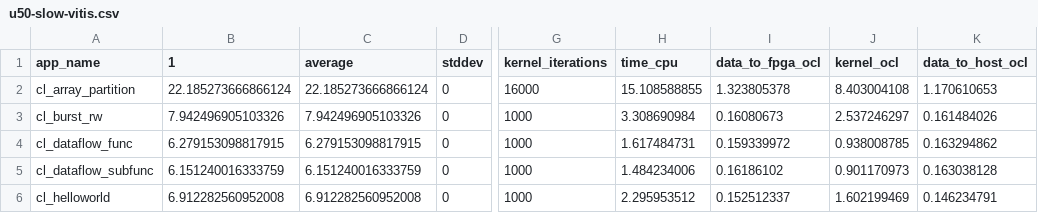
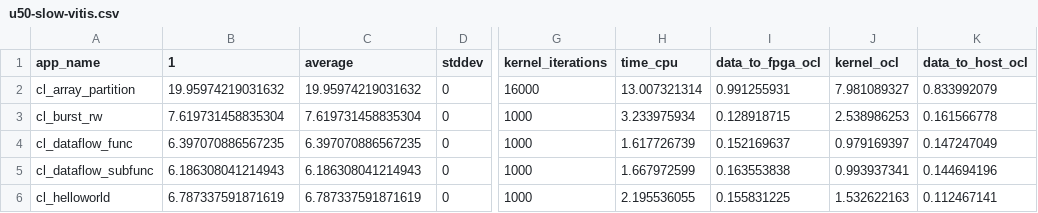
Before and after one commit to TUM-DSE/proteus-eval, a CSV file: data/u50-slow-vitis.csv, drawn as a sheet; only a part is shown, gaps mark what is left out; the diff covers the shown part only; the diff names each change by its address in the sheet, - before the commit and + after, or states it on an @@ line.

Commit message:
Update data

```diff
--- a/data/u50-slow-vitis.csv
+++ b/data/u50-slow-vitis.csv
-B2 (1): 22.185273666866124
+B2 (1): 19.95974219031632
-C2 (average): 22.185273666866124
+C2 (average): 19.95974219031632
-H2 (time_cpu): 15.108588855
+H2 (time_cpu): 13.007321314
-I2 (data_to_fpga_ocl): 1.323805378
+I2 (data_to_fpga_ocl): 0.991255931
-J2 (kernel_ocl): 8.403004108
+J2 (kernel_ocl): 7.981089327
-K2 (data_to_host_ocl): 1.170610653
+K2 (data_to_host_ocl): 0.833992079
-B3 (1): 7.942496905103326
+B3 (1): 7.619731458835304
-C3 (average): 7.942496905103326
+C3 (average): 7.619731458835304
-H3 (time_cpu): 3.308690984
+H3 (time_cpu): 3.233975934
-I3 (data_to_fpga_ocl): 0.16080673
+I3 (data_to_fpga_ocl): 0.128918715
-J3 (kernel_ocl): 2.537246297
+J3 (kernel_ocl): 2.538986253
-K3 (data_to_host_ocl): 0.161484026
+K3 (data_to_host_ocl): 0.161566778
-B4 (1): 6.279153098817915
+B4 (1): 6.397070886567235
-C4 (average): 6.279153098817915
+C4 (average): 6.397070886567235
-H4 (time_cpu): 1.617484731
+H4 (time_cpu): 1.617726739
-I4 (data_to_fpga_ocl): 0.159339972
+I4 (data_to_fpga_ocl): 0.152169637
-J4 (kernel_ocl): 0.938008785
+J4 (kernel_ocl): 0.979169397
-K4 (data_to_host_ocl): 0.163294862
+K4 (data_to_host_ocl): 0.147247049
-B5 (1): 6.151240016333759
+B5 (1): 6.186308041214943
-C5 (average): 6.151240016333759
+C5 (average): 6.186308041214943
-H5 (time_cpu): 1.484234006
+H5 (time_cpu): 1.667972599
-I5 (data_to_fpga_ocl): 0.16186102
+I5 (data_to_fpga_ocl): 0.163553838
-J5 (kernel_ocl): 0.901170973
+J5 (kernel_ocl): 0.993937341
-K5 (data_to_host_ocl): 0.163038128
+K5 (data_to_host_ocl): 0.144694196
-B6 (1): 6.912282560952008
+B6 (1): 6.787337591871619
-C6 (average): 6.912282560952008
+C6 (average): 6.787337591871619
-H6 (time_cpu): 2.295953512
+H6 (time_cpu): 2.195536055
-I6 (data_to_fpga_ocl): 0.152512337
+I6 (data_to_fpga_ocl): 0.155831225
-J6 (kernel_ocl): 1.602199469
+J6 (kernel_ocl): 1.532622163
-K6 (data_to_host_ocl): 0.146234791
+K6 (data_to_host_ocl): 0.112467141
```
Also changed, not shown: 60 edited cells elsewhere in this file, data/u280-ddr-fast-vitis.csv, data/u280-ddr-slow-vitis.csv, 3 other files.
